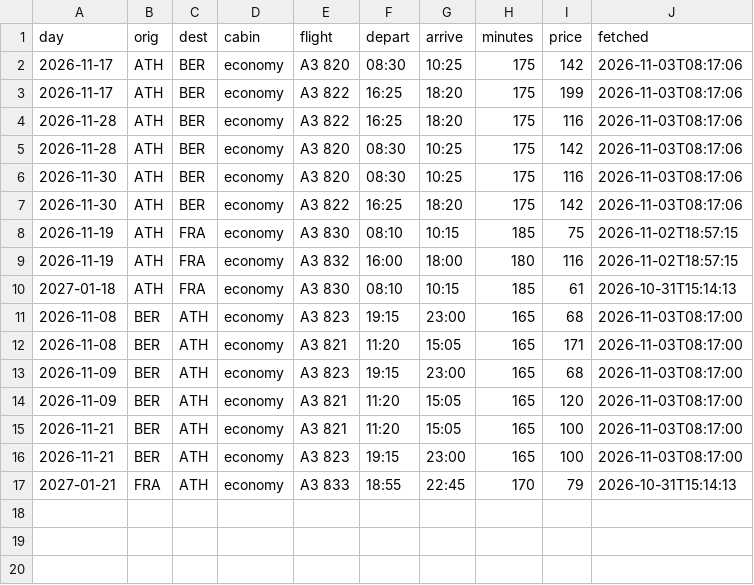
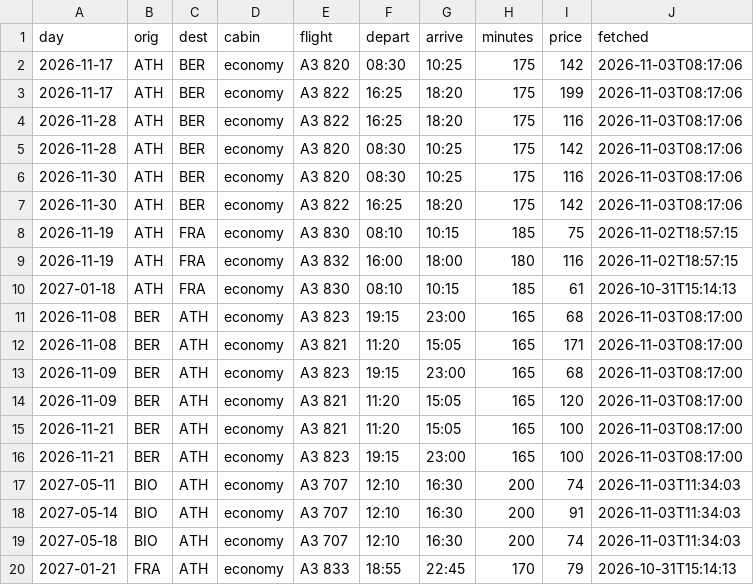
Before and after one commit to Am015-dev/AegeanBook, a CSV file: data/flight_details.csv, drawn as a sheet; the diff names each change by its address in the sheet, - before the commit and + after, or states it on an @@ line.

```diff
--- a/data/flight_details.csv
+++ b/data/flight_details.csv
+row 17: 2027-05-11 | BIO | ATH | economy | A3 707 | 12:10 | 16:30 | 200 | 74 | 2026-11-03T11:34:03
+row 18: 2027-05-14 | BIO | ATH | economy | A3 707 | 12:10 | 16:30 | 200 | 91 | 2026-11-03T11:34:03
+row 19: 2027-05-18 | BIO | ATH | economy | A3 707 | 12:10 | 16:30 | 200 | 74 | 2026-11-03T11:34:03
```
Also changed, not shown: data/routes.csv, data/tracked_routes.csv.
